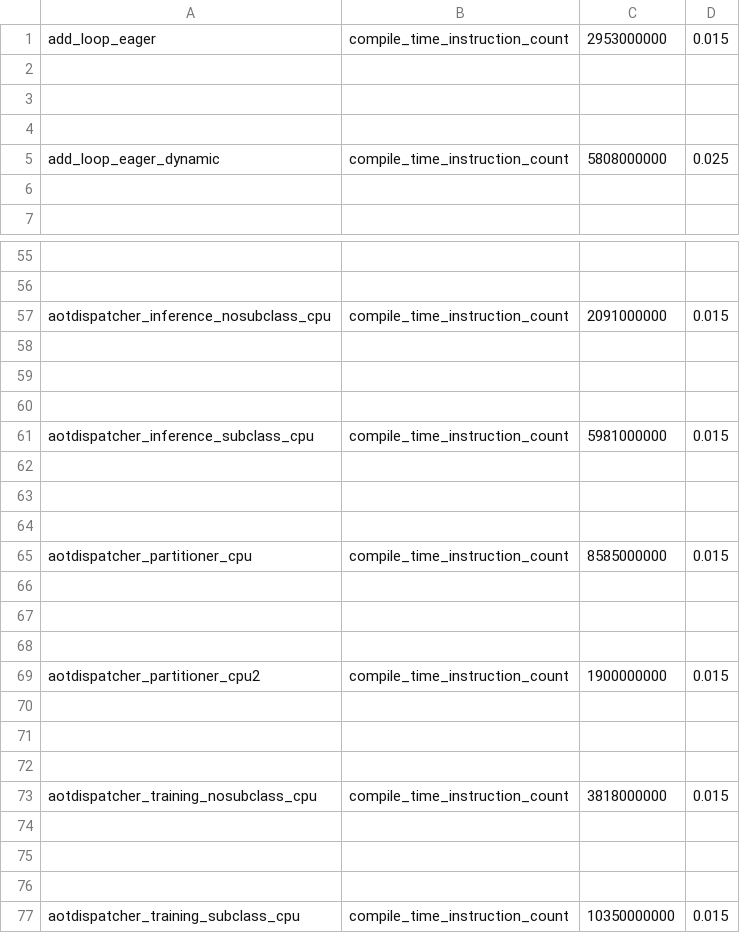
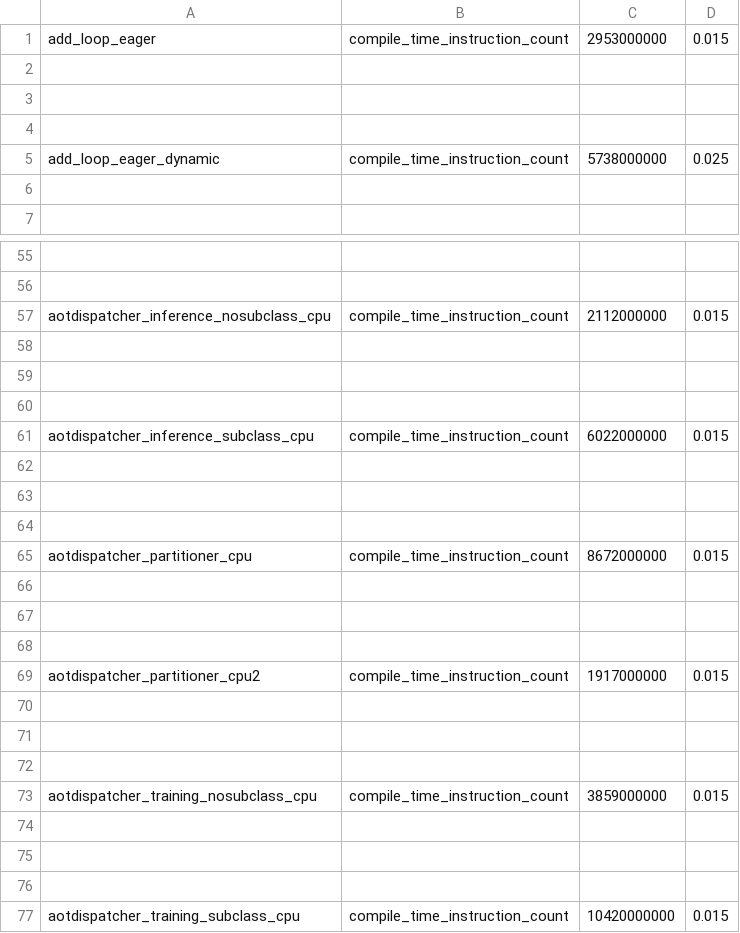
Before and after one commit to srvubqekien/pytorch, a CSV file: benchmarks/dynamo/pr_time_benchmarks/expected_results.csv, drawn as a sheet; only a part is shown, gaps mark what is left out; the diff covers the shown part only; the diff names each change by its address in the sheet, - before the commit and + after, or states it on an @@ line.

Commit message:
introduce definitely_contiguous  and use it for reshape and tensor meta data computation.  (#153432)
when a tensor has unbacked symbols it can be general enough to represent both contiguous and non contiguous tensors.
in that case we cant really evaluate is_contiguous. In many places in the code base, we check for is_contiguous to take a fast path. but the general path usually works for both contiguous and not contiguous in that case we probably want
to use definitely _contiguous API.

This is appleid for reshape in this PR and also to  tensor meta data computation, the meta data now will have an attribute that says that its contiguous when its always contiguous. We would store that only if definitely _contiguous is true  now.

Pull Request resolved: https://github.com/pytorch/pytorch/pull/153432
Approved by: https://github.com/bobrenjc93

```diff
--- a/benchmarks/dynamo/pr_time_benchmarks/expected_results.csv
+++ b/benchmarks/dynamo/pr_time_benchmarks/expected_results.csv
-C5: 5808000000
+C5: 5738000000
-C57: 2091000000
+C57: 2112000000
-C61: 5981000000
+C61: 6022000000
-C65: 8585000000
+C65: 8672000000
-C69: 1900000000
+C69: 1917000000
-C73: 3818000000
+C73: 3859000000
-C77: 10350000000
+C77: 10420000000
```
Also changed, not shown: 5 edited cells elsewhere in this file, 9 other files.
